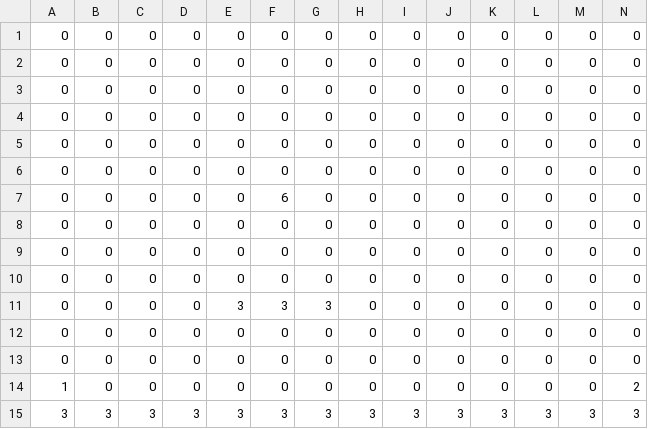
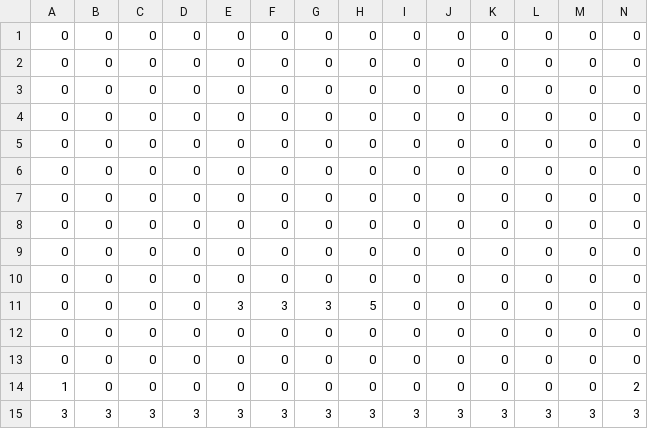
Before and after one commit to mgaray99/final_team02, a CSV file: data/front_end_level.csv, drawn as a sheet; only a part is shown; removed rows and columns are numbered as before the commit, all else as after; rows hold the shown columns only; the diff names each change by its address in the sheet, - before the commit and + after, or states it on an @@ line.

```diff
--- a/data/front_end_level.csv
+++ b/data/front_end_level.csv
-row 7: 0 | 0 | 0 | 0 | 0 | 6 | 0 | 0 | 0 | 0 | 0 | 0 | 0 | 0
+row 10: 0 | 0 | 0 | 0 | 0 | 0 | 0 | 0 | 0 | 0 | 0 | 0 | 0 | 0
-H11: 0
+H11: 5
```
Also changed, not shown: 7 other files.
